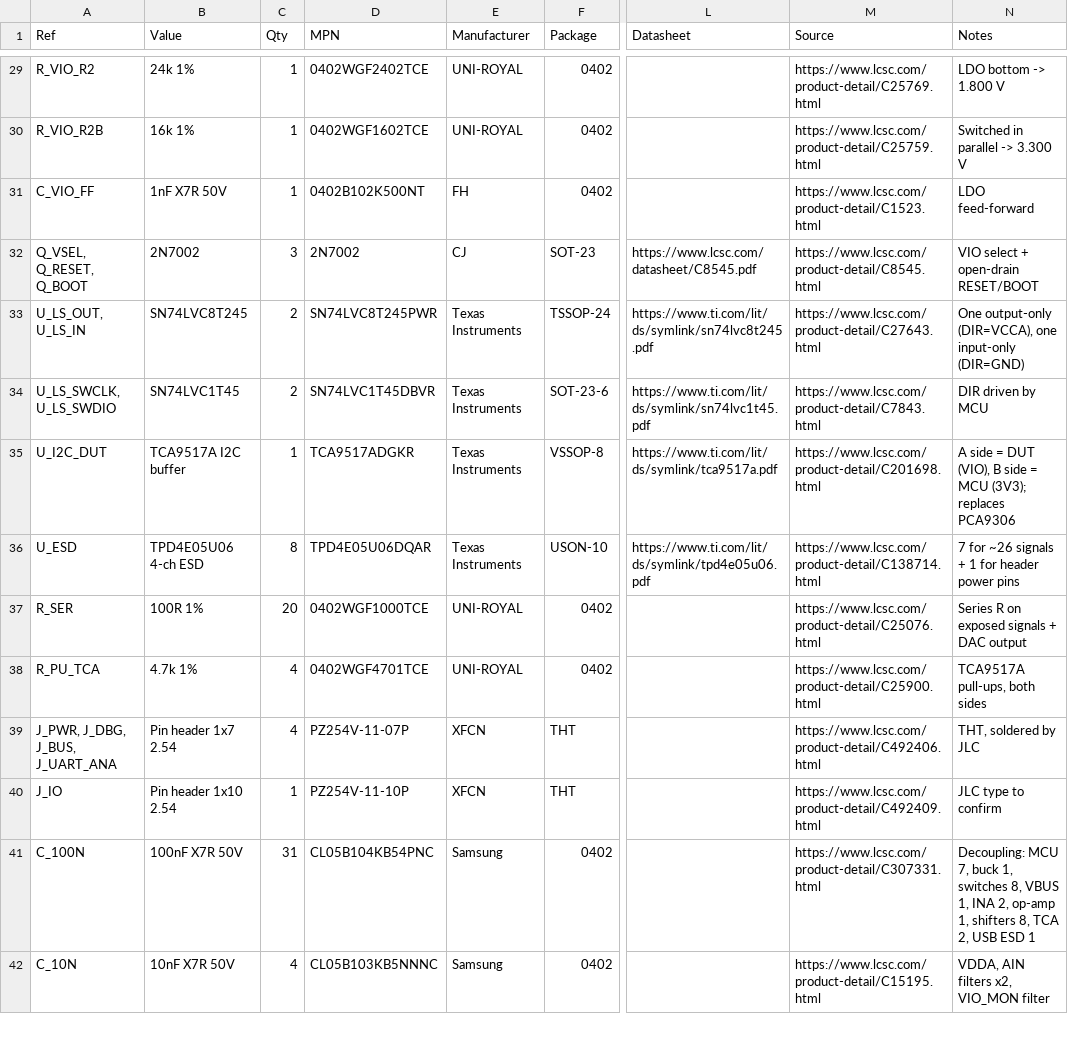
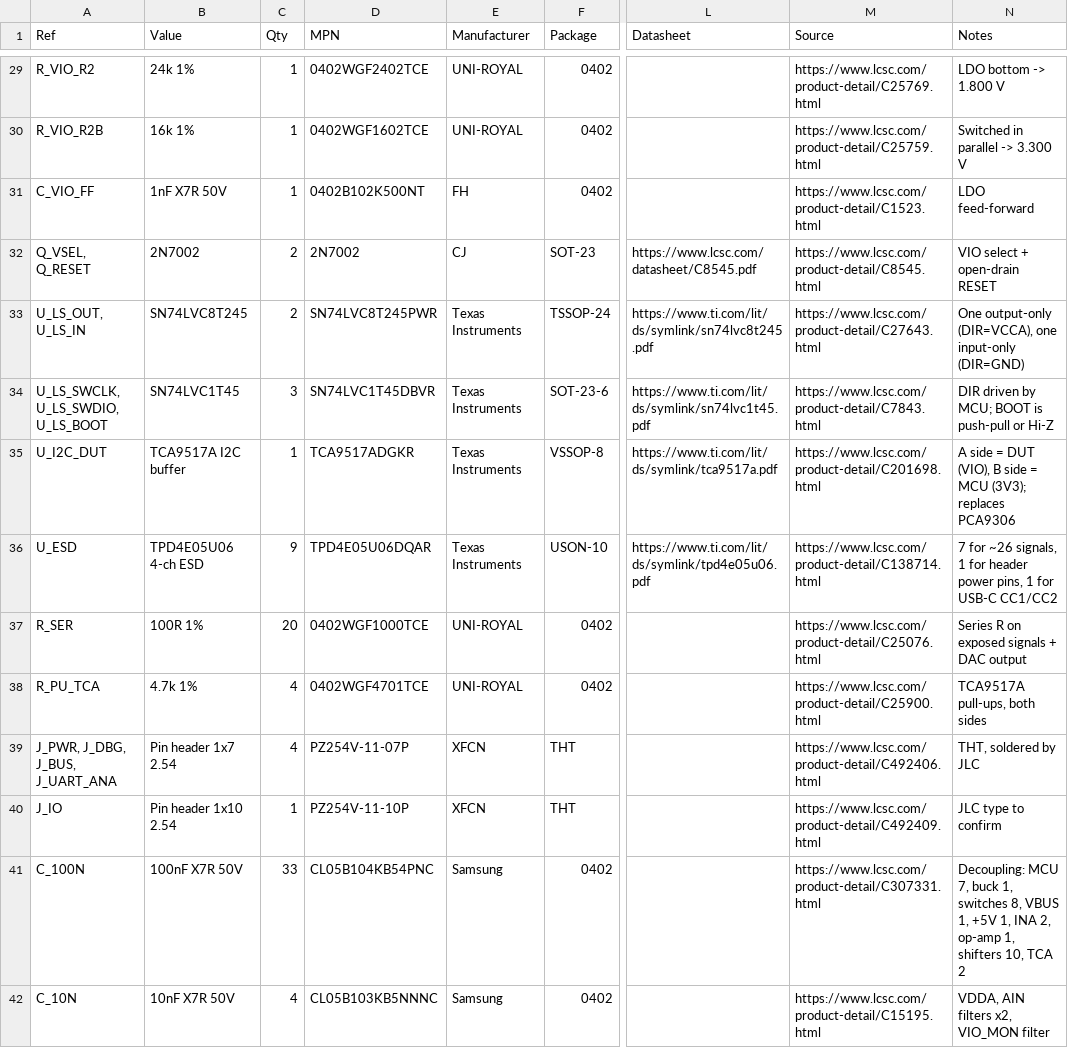
Before and after one commit to AlksGit/OOTY-, a CSV file: bom/bom_draft.csv, drawn as a sheet; only a part is shown, gaps mark what is left out; the diff covers the shown part only; the diff names each change by its address in the sheet, - before the commit and + after, or states it on an @@ line.

```diff
--- a/bom/bom_draft.csv
+++ b/bom/bom_draft.csv
-A32 (Ref): Q_VSEL, Q_RESET, Q_BOOT
+A32 (Ref): Q_VSEL, Q_RESET
-C32 (Qty): 3
+C32 (Qty): 2
-N32 (Notes): VIO select + open-drain RESET/BOOT
+N32 (Notes): VIO select + open-drain RESET
-A34 (Ref): U_LS_SWCLK, U_LS_SWDIO
+A34 (Ref): U_LS_SWCLK, U_LS_SWDIO, U_LS_BOOT
-C34 (Qty): 2
+C34 (Qty): 3
-N34 (Notes): DIR driven by MCU
+N34 (Notes): DIR driven by MCU; BOOT is push-pull or Hi-Z
-C36 (Qty): 8
+C36 (Qty): 9
-N36 (Notes): …for ~26 signals + 1 for header power pins
+N36 (Notes): …for ~26 signals, 1 for header power pins, 1 for USB-C CC1/CC2
-C41 (Qty): 31
+C41 (Qty): 33
-N41 (Notes): …VBUS 1, INA 2, op-amp 1, shifters 8, TCA 2, USB ESD 1
+N41 (Notes): …VBUS 1, +5V 1, INA 2, op-amp 1, shifters 10, TCA 2
```
Also changed, not shown: 1 added row and 12 edited cells elsewhere in this file, 19 other files.
